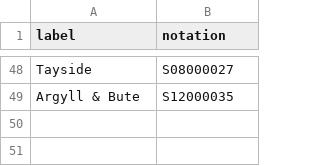
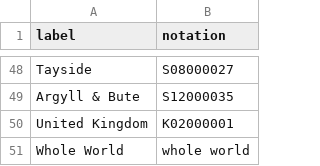
Before and after one commit to GSS-Cogs/Scotland-migration-data, a CSV file: scottish-geo-lookup.csv, drawn as a sheet; only a part is shown, gaps mark what is left out.

```diff
--- a/scottish-geo-lookup.csv
+++ b/scottish-geo-lookup.csv
@@ -49 +49,3 @@ Tayside,S08000027
 Argyll & Bute,S12000035
+United Kingdom,K02000001
+Whole World,whole world
```
Also changed, not shown: 5 other files.
